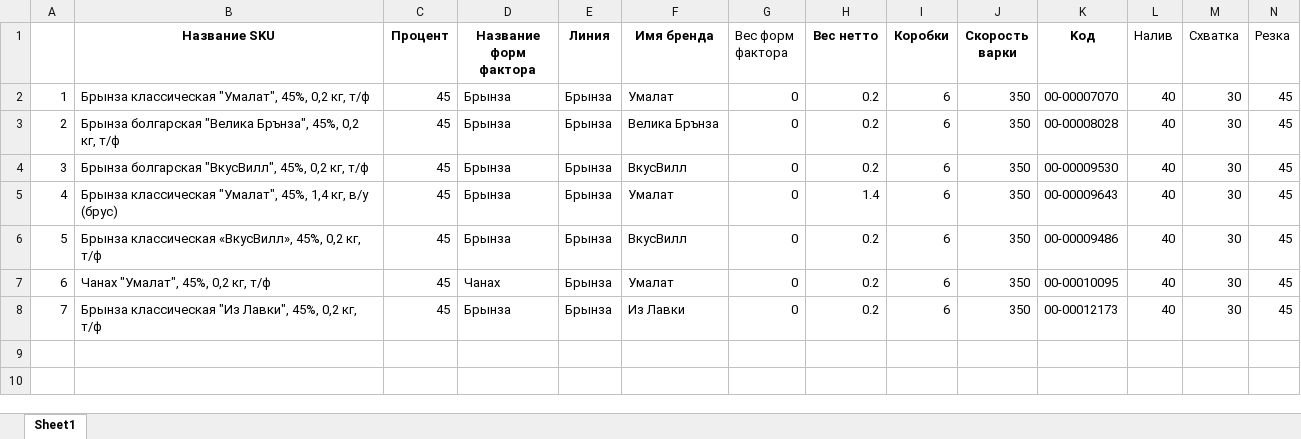
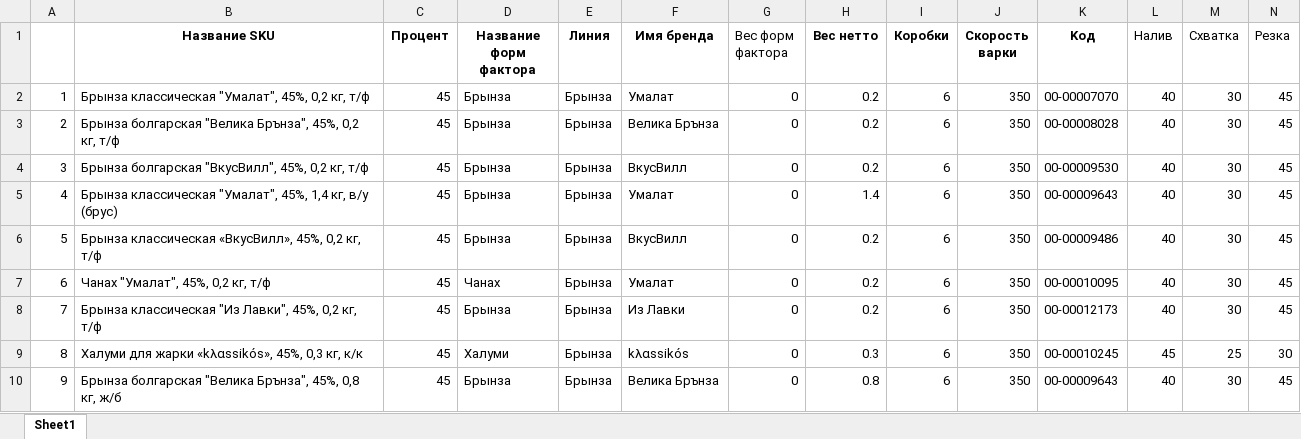
Before and after one commit to nkrokhmal/umalat, an Excel workbook: app/data/static/params/brynza.xlsx, sheet Sheet1, drawn as a sheet; only a part is shown; values as stored, in another font and other column widths than the file's, no borders; rows hold the shown columns only; the diff names each change by its address in the sheet, - before the commit and + after, or states it on an @@ line.

Commit message:
Fix brynza

```diff
--- a/app/data/static/params/brynza.xlsx (sheet Sheet1)
+++ b/app/data/static/params/brynza.xlsx (sheet Sheet1)
+row 9: 8 | Халуми для жарки «kλαssikós», 45%, 0,3 кг, к/к | 45 | Халуми | Брынза | kλαssikós | 0 | 0.3 | 6 | 350 | 00-00010245 | 45 | 25 | 30
+row 10: 9 | Брынза болгарская "Велика Брънза", 45%, 0,8 кг, ж/б | 45 | Брынза | Брынза | Велика Брънза | 0 | 0.8 | 6 | 350 | 00-00009643 | 40 | 30 | 45
```
Also changed, not shown: app/data/static/params/mozzarella.xlsx, 9 other files.
